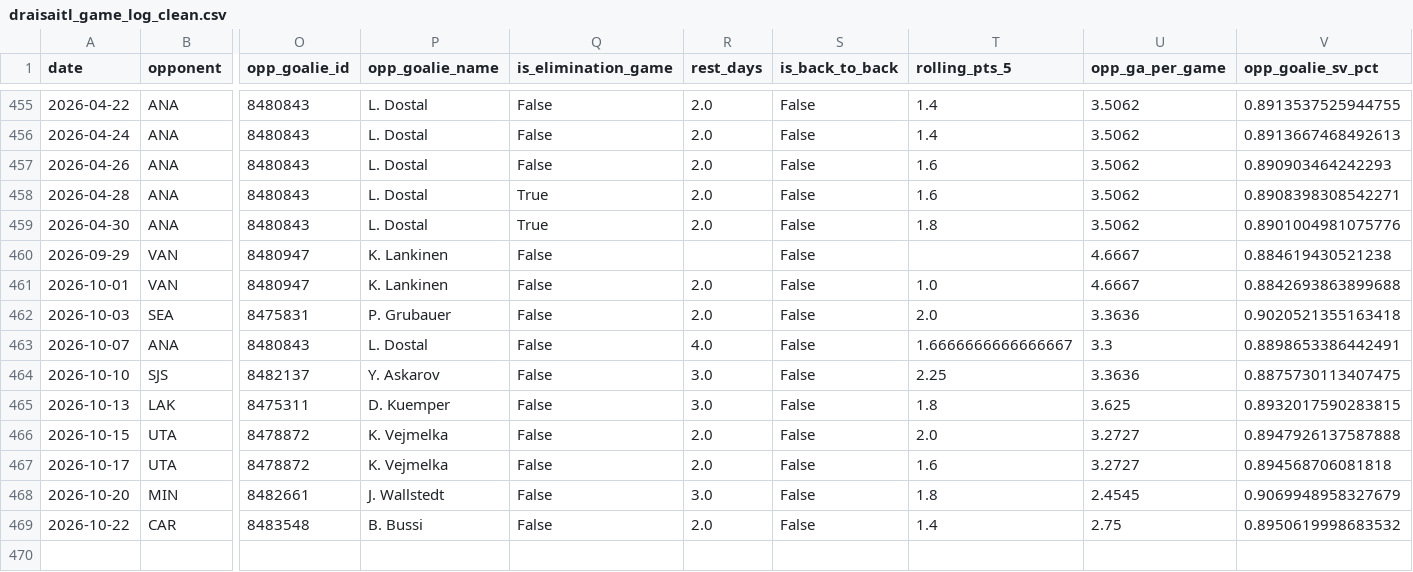
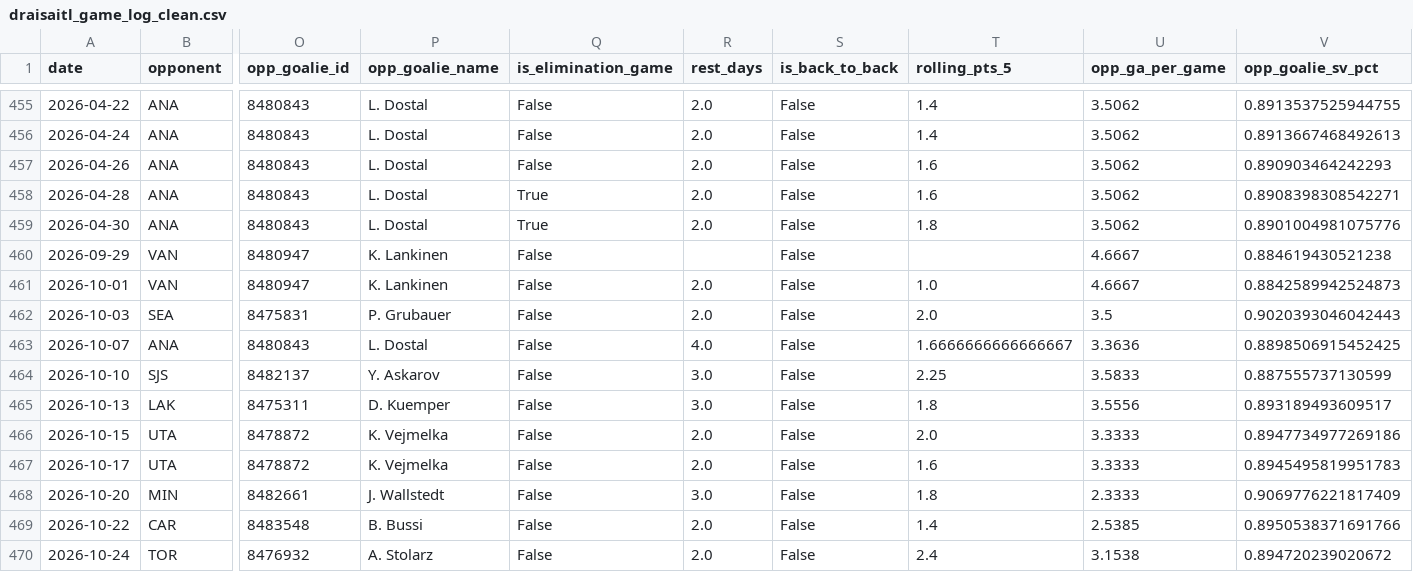
Before and after one commit to KylanHuynh7/Variance97, a CSV file: data/draisaitl_game_log_clean.csv, drawn as a sheet; only a part is shown, gaps mark what is left out; rows hold the shown columns only; the diff names each change by its address in the sheet, - before the commit and + after, or states it on an @@ line.

```diff
--- a/data/draisaitl_game_log_clean.csv
+++ b/data/draisaitl_game_log_clean.csv
-V461 (opp_goalie_sv_pct): 0.8842693863899688
+V461 (opp_goalie_sv_pct): 0.8842589942524873
-U462 (opp_ga_per_game): 3.3636
+U462 (opp_ga_per_game): 3.5
-V462 (opp_goalie_sv_pct): 0.9020521355163418
+V462 (opp_goalie_sv_pct): 0.9020393046042443
-U463 (opp_ga_per_game): 3.3
+U463 (opp_ga_per_game): 3.3636
-V463 (opp_goalie_sv_pct): 0.8898653386442491
+V463 (opp_goalie_sv_pct): 0.8898506915452425
-U464 (opp_ga_per_game): 3.3636
+U464 (opp_ga_per_game): 3.5833
-V464 (opp_goalie_sv_pct): 0.8875730113407475
+V464 (opp_goalie_sv_pct): 0.887555737130599
-U465 (opp_ga_per_game): 3.625
+U465 (opp_ga_per_game): 3.5556
-V465 (opp_goalie_sv_pct): 0.8932017590283815
+V465 (opp_goalie_sv_pct): 0.893189493609517
-U466:U467 (opp_ga_per_game): 3.2727
+U466:U467 (opp_ga_per_game): 3.3333
-V466 (opp_goalie_sv_pct): 0.8947926137587888
+V466 (opp_goalie_sv_pct): 0.8947734977269186
-V467 (opp_goalie_sv_pct): 0.894568706081818
+V467 (opp_goalie_sv_pct): 0.8945495819951783
-U468 (opp_ga_per_game): 2.4545
+U468 (opp_ga_per_game): 2.3333
-V468 (opp_goalie_sv_pct): 0.9069948958327679
+V468 (opp_goalie_sv_pct): 0.9069776221817409
-U469 (opp_ga_per_game): 2.75
+U469 (opp_ga_per_game): 2.5385
-V469 (opp_goalie_sv_pct): 0.8950619998683532
+V469 (opp_goalie_sv_pct): 0.8950538371691766
+row 470: 2026-10-24 | TOR | 8476932 | A. Stolarz | False | 2.0 | False | 2.4 | 3.1538 | 0.894720239020672
```
Also changed, not shown: data/crosby_game_log_clean.csv, data/eichel_game_log_clean.csv, 11 other files.
